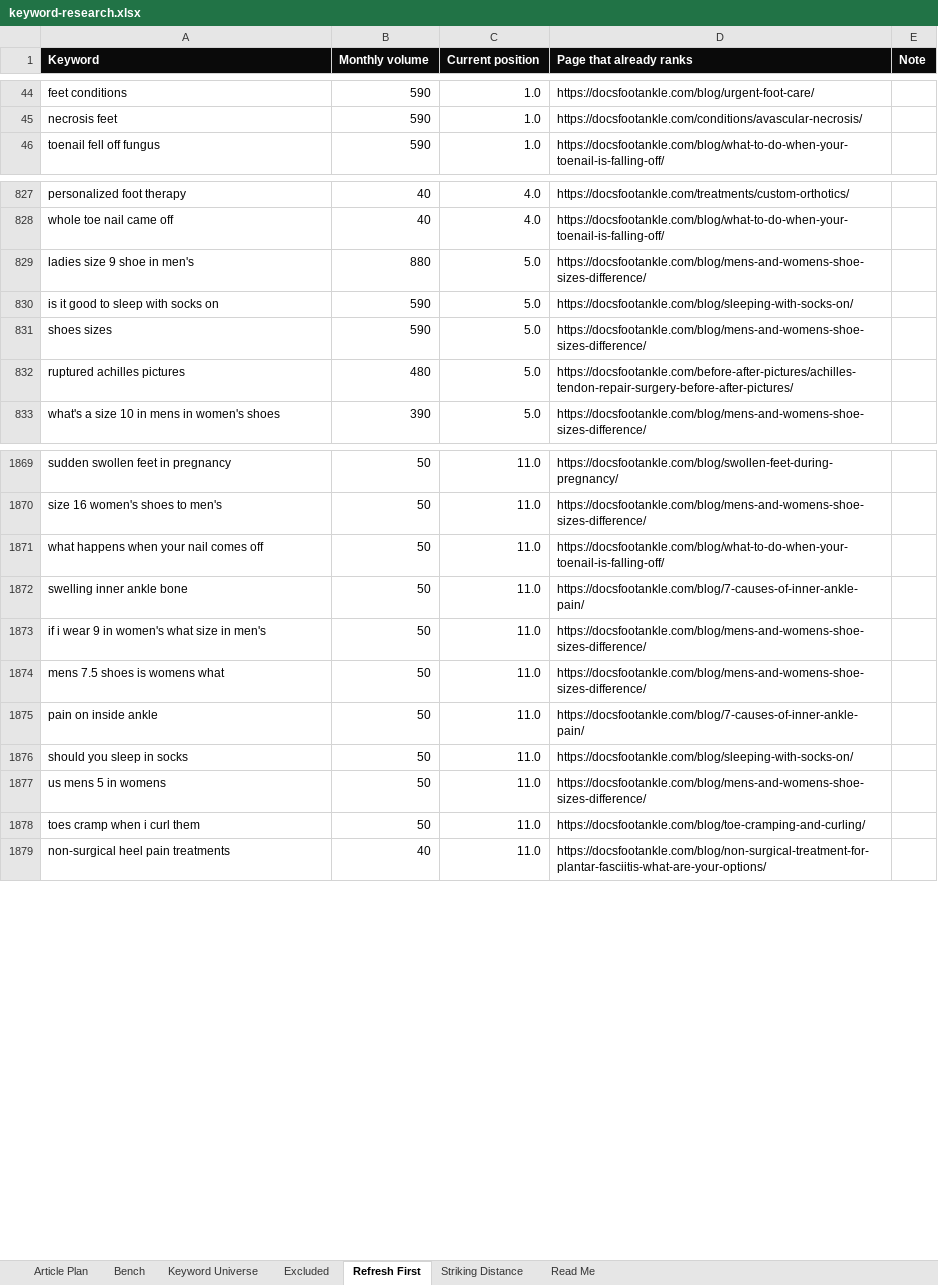
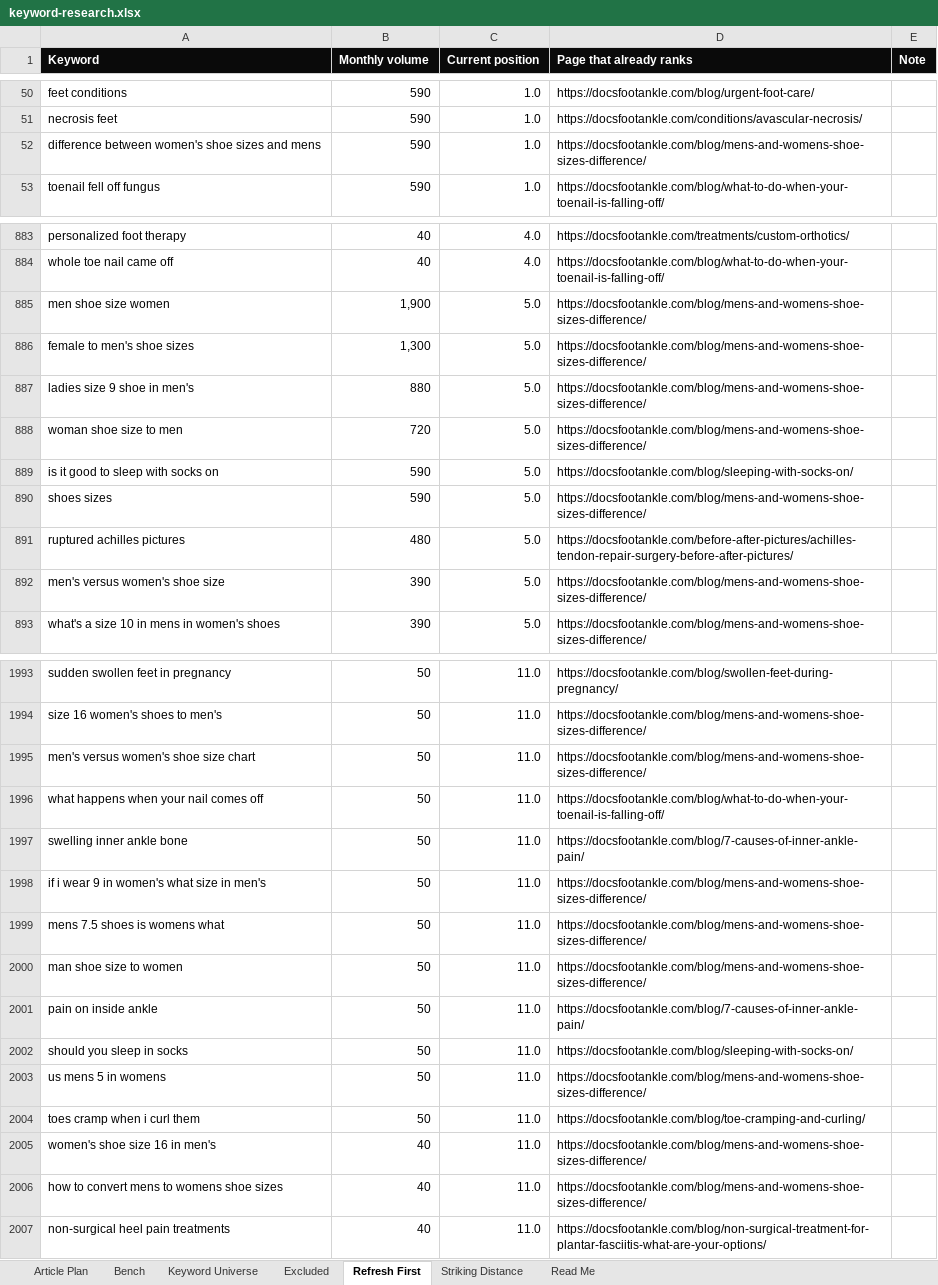
Before and after one commit to jonestj-boop/decks, an Excel workbook: decks/docs-foot-ankle/keyword-research.xlsx, sheet Refresh First, drawn as a sheet; only a part is shown, gaps mark what is left out; values as stored, in another font and other column widths than the file's, no borders; the diff covers the shown part only; the diff names each change by its address in the sheet, - before the commit and + after, or states it on an @@ line.

```diff
--- a/decks/docs-foot-ankle/keyword-research.xlsx (sheet Refresh First)
+++ b/decks/docs-foot-ankle/keyword-research.xlsx (sheet Refresh First)
+row 52: difference between women's shoe sizes and mens | 590 | 1.0 | https://docsfootankle.com/blog/mens-and-womens-shoe-sizes-difference/
+row 885: men shoe size women | 1,900 | 5.0 | https://docsfootankle.com/blog/mens-and-womens-shoe-sizes-difference/
+row 886: female to men's shoe sizes | 1,300 | 5.0 | https://docsfootankle.com/blog/mens-and-womens-shoe-sizes-difference/
+row 888: woman shoe size to men | 720 | 5.0 | https://docsfootankle.com/blog/mens-and-womens-shoe-sizes-difference/
+row 892: men's versus women's shoe size | 390 | 5.0 | https://docsfootankle.com/blog/mens-and-womens-shoe-sizes-difference/
+row 1995: men's versus women's shoe size chart | 50 | 11.0 | https://docsfootankle.com/blog/mens-and-womens-shoe-sizes-difference/
+row 2000: man shoe size to women | 50 | 11.0 | https://docsfootankle.com/blog/mens-and-womens-shoe-sizes-difference/
+row 2005: women's shoe size 16 in men's | 40 | 11.0 | https://docsfootankle.com/blog/mens-and-womens-shoe-sizes-difference/
+row 2006: how to convert mens to womens shoe sizes | 40 | 11.0 | https://docsfootankle.com/blog/mens-and-womens-shoe-sizes-difference/
```
Also changed, not shown: 203 added rows elsewhere in this sheet, sheet Article Plan, 1 other file.
